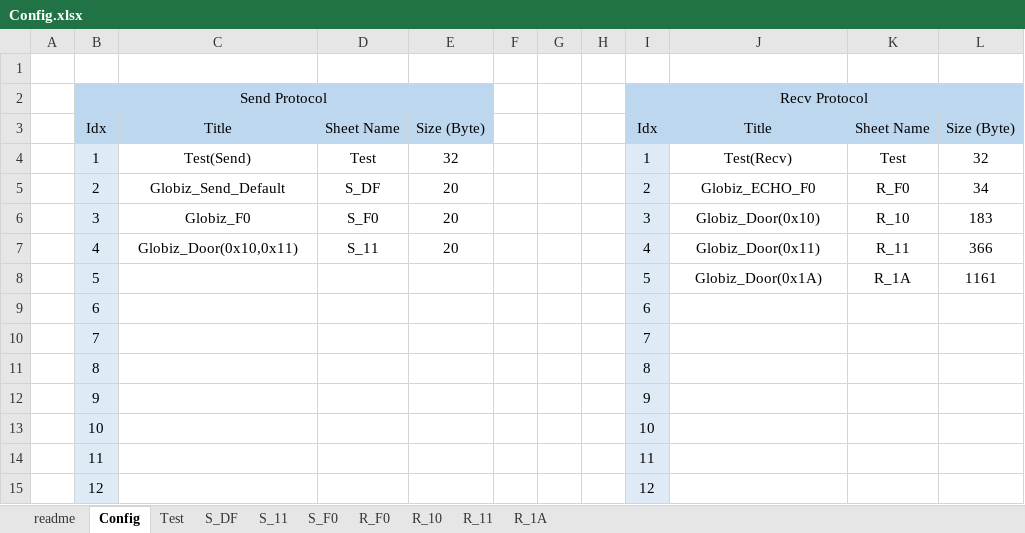
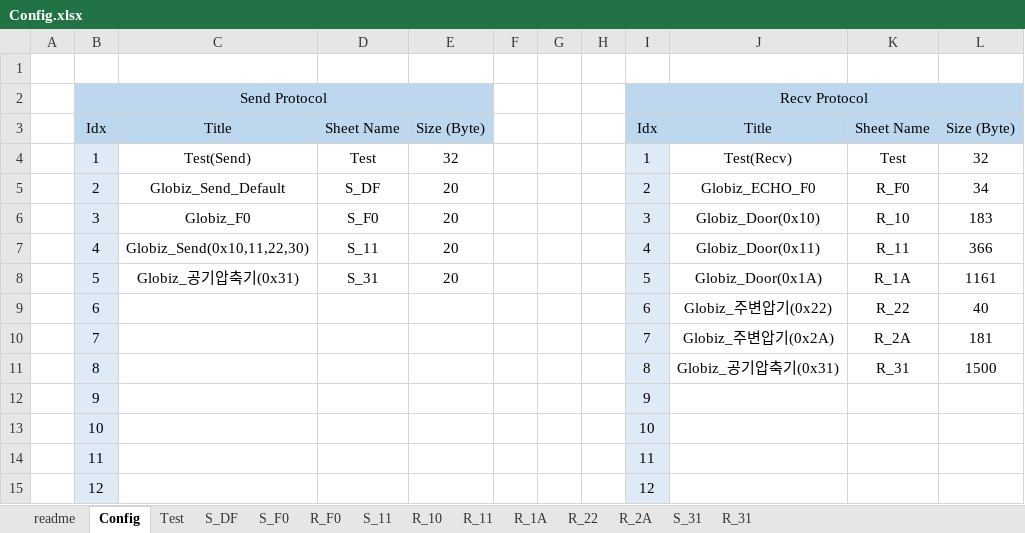
Before and after one commit to wavem/Simulator_Client, an Excel workbook: Win32/Debug/Config.xlsx, sheet Config, drawn as a sheet; only a part is shown; values as stored, in another font and other column widths than the file's, no borders; the diff names each change by its address in the sheet, - before the commit and + after, or states it on an @@ line.

Commit message:
[Add] Globiz Protocol
- 주변압기 까지는 입력 완료.
- 공기압축기는 하다가 말았다. 왜? 어차피 Data Size 밖에 리턴이 안되기 때문.

```diff
--- a/Win32/Debug/Config.xlsx (sheet Config)
+++ b/Win32/Debug/Config.xlsx (sheet Config)
+sheet tab: R_22
+sheet tab: R_2A
+sheet tab: S_31
+sheet tab: R_31
@@ sheet tab order changed: readme | Config | Test | S_DF | S_F0 | R_F0 | S_11 | R_10 | R_11 | R_1A | R_22 | R_2A | S_31 | R_31 @@
-C7: Globiz_Door(0x10,0x11)
+C7: Globiz_Send(0x10,11,22,30)
-C8: (empty)
+C8: Globiz_공기압축기(0x31)
-D8: (empty)
+D8: S_31
-E8: (empty)
+E8: 20
-J9: (empty)
+J9: Globiz_주변압기(0x22)
-K9: (empty)
+K9: R_22
-L9: (empty)
+L9: 40
-J10: (empty)
+J10: Globiz_주변압기(0x2A)
-K10: (empty)
+K10: R_2A
-L10: (empty)
+L10: 181
-J11: (empty)
+J11: Globiz_공기압축기(0x31)
-K11: (empty)
+K11: R_31
-L11: (empty)
+L11: 1500
```
